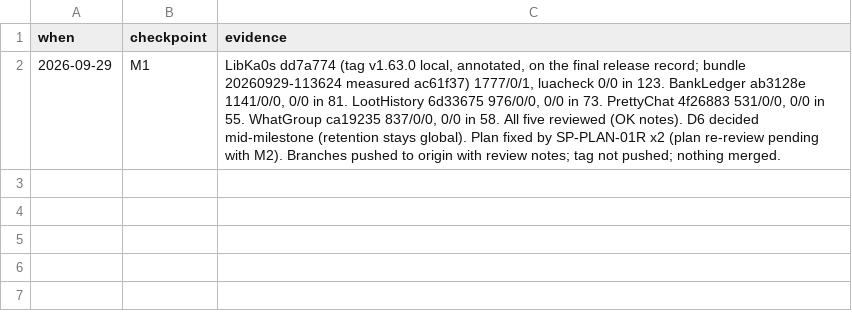
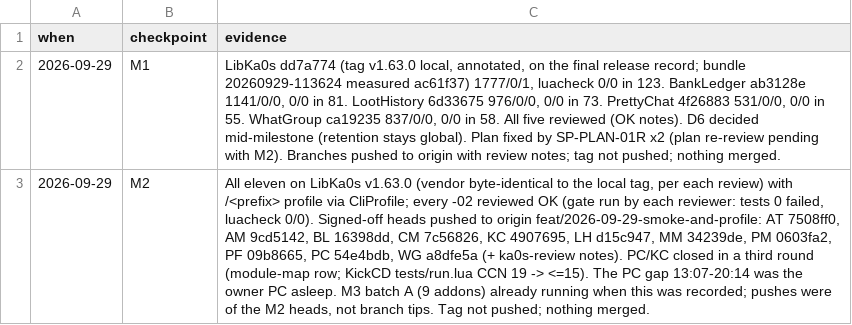
Before and after one commit to tusharsaxena/Ka0sAddonsCommonTasks, a TSV file: docs/2026-09-29-SMOKE_REWORK_AND_PROFILE_VERB/checkpoints.tsv, drawn as a sheet; the diff names each change by its address in the sheet, - before the commit and + after, or states it on an @@ line.

```diff
--- a/docs/2026-09-29-SMOKE_REWORK_AND_PROFILE_VERB/checkpoints.tsv
+++ b/docs/2026-09-29-SMOKE_REWORK_AND_PROFILE_VERB/checkpoints.tsv
+row 3: 2026-09-29 | M2 | All eleven on LibKa0s v1.63.0 (vendor byte-identical to the local tag, per each review) with /<prefix> profile via CliProfile; every -02 reviewed OK (gate run by each reviewer: tests 0 failed, luacheck 0/0). Signed-off heads pushed to origin feat/2026-09-29-smoke-and-profile: AT 7508ff0, AM 9cd5142, BL 16398dd, CM 7c56826, KC 4907695, LH d15c947, MM 34239de, PM 0603fa2, PF 09b8665, PC 54e4bdb, WG a8dfe5a (+ ka0s-review notes). PC/KC closed in a third round (module-map row; KickCD tests/run.lua CCN 19 -> <=15). The PC gap 13:07-20:14 was the owner PC asleep. M3 batch A (9 addons) already running when this was recorded; pushes were of the M2 heads, not branch tips. Tag not pushed; nothing merged.
```
